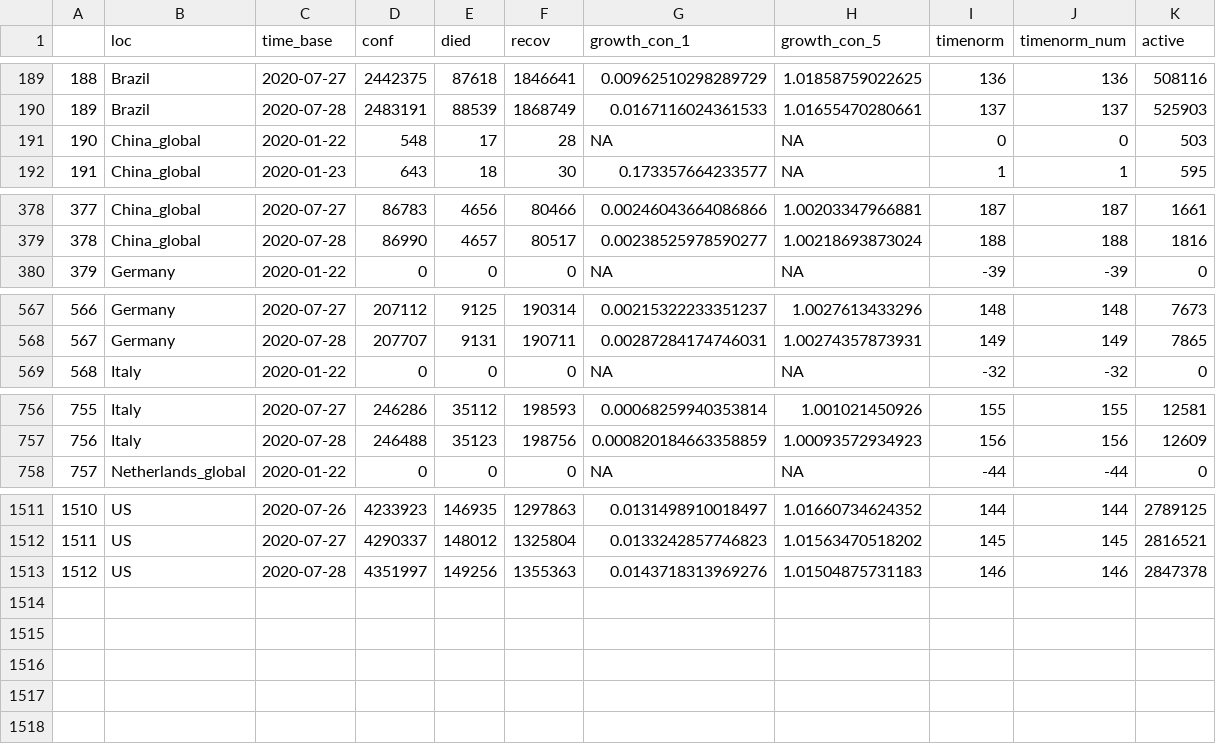
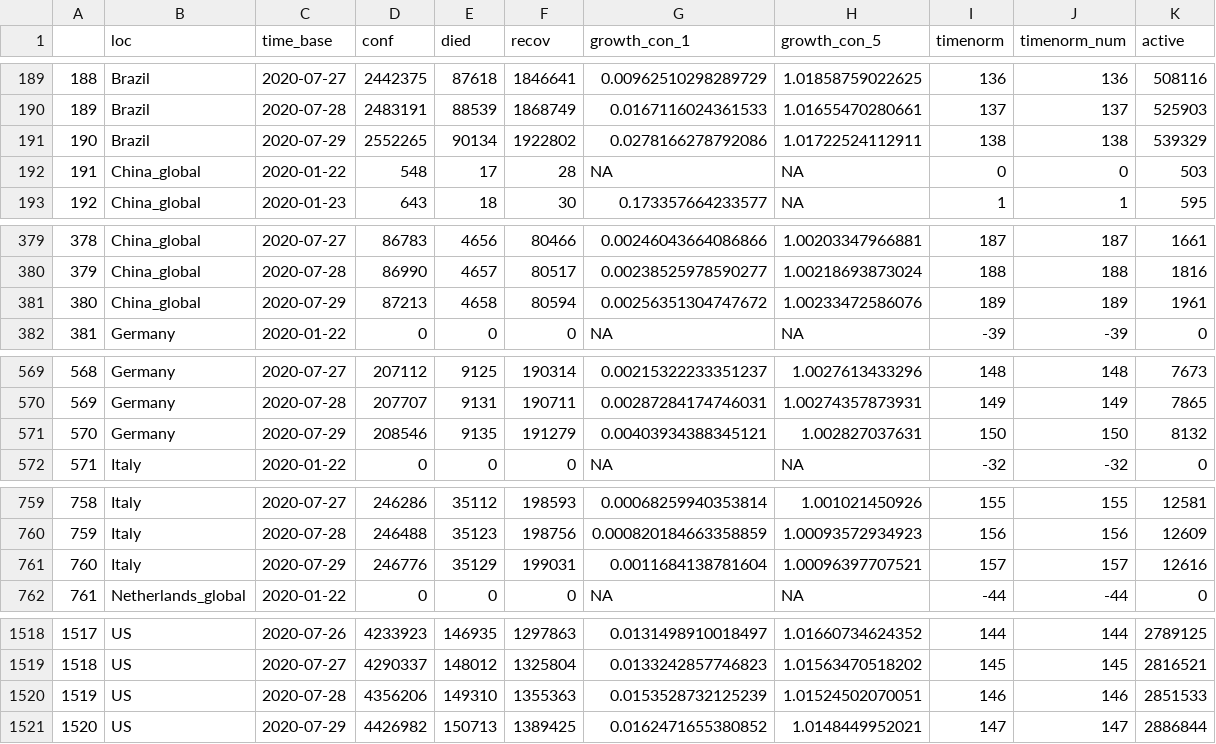
Before and after one commit to almenal/covid-r-plots, a CSV file: csv-data/covid-cases-timenorm-small.csv, drawn as a sheet; only a part is shown, gaps mark what is left out; addresses are those after the commit; the diff covers the shown part only; the diff names each change by its address in the sheet, - before the commit and + after, or states it on an @@ line.

```diff
--- a/csv-data/covid-cases-timenorm-small.csv
+++ b/csv-data/covid-cases-timenorm-small.csv
+row 191: 190 | Brazil | 2020-07-29 | 2552265 | 90134 | 1922802 | 0.0278166278792086 | 1.01722524112911 | 138 | 138 | 539329
@@ column A renumbered between rows 192 and 1520 @@
+row 381: 380 | China_global | 2020-07-29 | 87213 | 4658 | 80594 | 0.00256351304747672 | 1.00233472586076 | 189 | 189 | 1961
+row 571: 570 | Germany | 2020-07-29 | 208546 | 9135 | 191279 | 0.00403934388345121 | 1.002827037631 | 150 | 150 | 8132
+row 761: 760 | Italy | 2020-07-29 | 246776 | 35129 | 199031 | 0.0011684138781604 | 1.00096397707521 | 157 | 157 | 12616
-D1520 (conf): 4351997
+D1520 (conf): 4356206
-E1520 (died): 149256
+E1520 (died): 149310
-G1520 (growth_con_1): 0.0143718313969276
+G1520 (growth_con_1): 0.0153528732125239
-H1520 (growth_con_5): 1.01504875731183
+H1520 (growth_con_5): 1.01524502070051
-K1520 (active): 2847378
+K1520 (active): 2851533
+row 1521: 1520 | US | 2020-07-29 | 4426982 | 150713 | 1389425 | 0.0162471655380852 | 1.0148449952021 | 147 | 147 | 2886844
```
Also changed, not shown: 3 added rows elsewhere in this file, rawdata/Errata.csv, rawdata/time_series_covid19_confirmed_global.csv, 14 other files.
